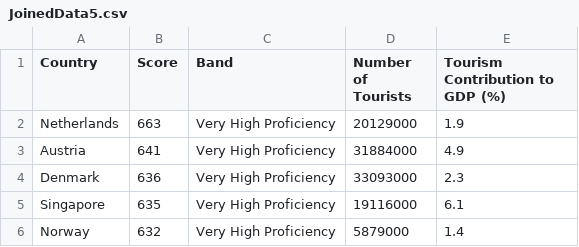
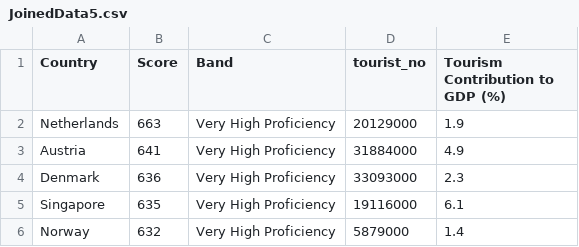
Before and after one commit to jjah0001/fit3179_ass2.github.io, a CSV file: data/JoinedData5.csv, drawn as a sheet; only a part is shown.

Commit message:
made changes to data

```diff
--- a/data/JoinedData5.csv
+++ b/data/JoinedData5.csv
@@ -1,2 +1,2 @@
-Country,Score,Band,Number of Tourists,Tourism Contribution to GDP (%)
+Country,Score,Band,tourist_no,Tourism Contribution to GDP (%)
 Netherlands,663,Very High Proficiency,20129000,1.9
```
Also changed, not shown: 4 other files.
